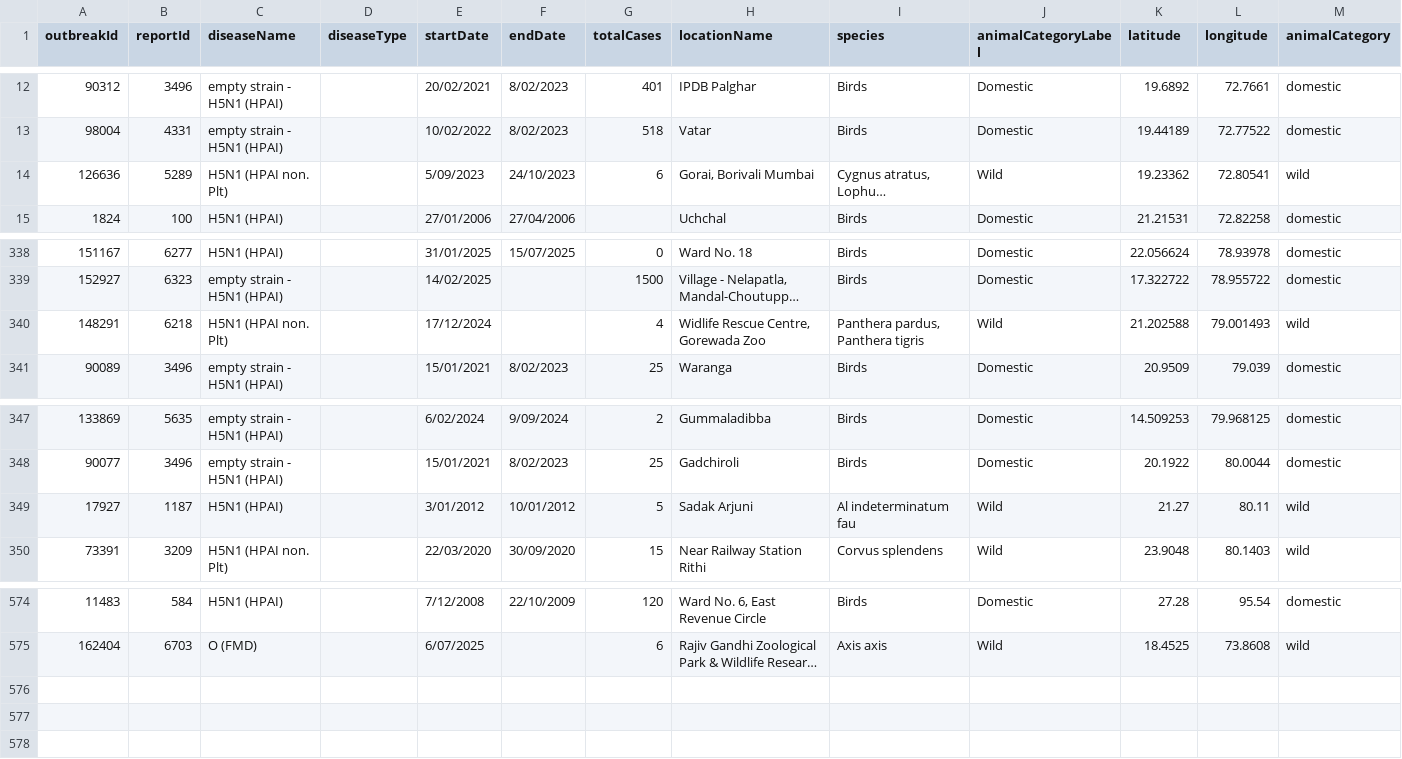
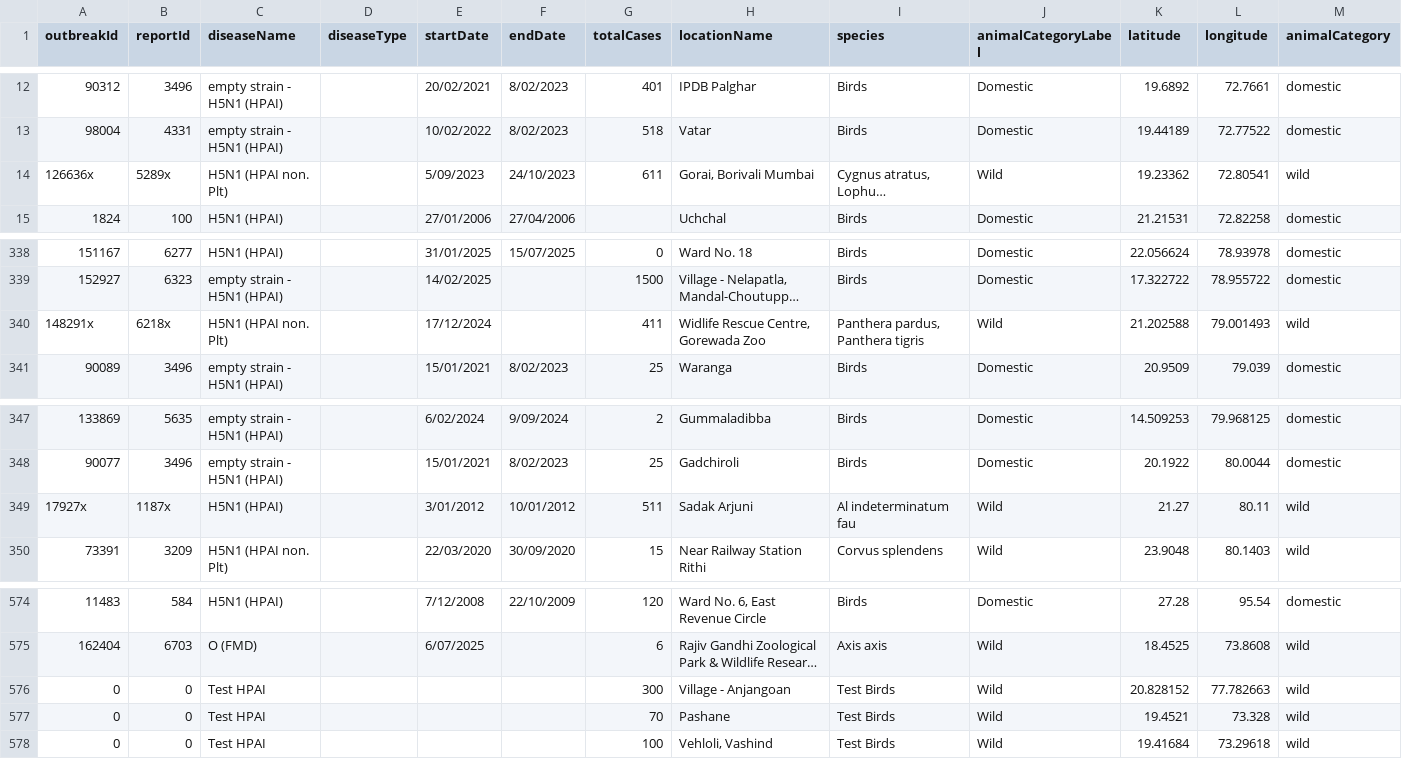
Before and after one commit to owadak/cbw-india-2026, a CSV file: Day1/data/Outbreaks_India_(WAHIS).csv, drawn as a sheet; only a part is shown, gaps mark what is left out; long unchanged cells end in …; the diff names each change by its address in the sheet, - before the commit and + after, or states it on an @@ line.

Commit message:
Update Outbreaks_India_(WAHIS).csv
Added artificial wild bird cases and altered case numbers for 3 real outbreaks in Maharashtra.

```diff
--- a/Day1/data/Outbreaks_India_(WAHIS).csv
+++ b/Day1/data/Outbreaks_India_(WAHIS).csv
-A14 (outbreakId): 126636
+A14 (outbreakId): 126636x
-B14 (reportId): 5289
+B14 (reportId): 5289x
-G14 (totalCases): 6
+G14 (totalCases): 611
-A340 (outbreakId): 148291
+A340 (outbreakId): 148291x
-B340 (reportId): 6218
+B340 (reportId): 6218x
-G340 (totalCases): 4
+G340 (totalCases): 411
-A349 (outbreakId): 17927
+A349 (outbreakId): 17927x
-B349 (reportId): 1187
+B349 (reportId): 1187x
-G349 (totalCases): 5
+G349 (totalCases): 511
+row 576: 0 | 0 | Test HPAI |  |  |  | 300 | Village - Anjangoan | Test Birds | Wild | 20.828152 | 77.782663 | wild
+row 577: 0 | 0 | Test HPAI |  |  |  | 70 | Pashane | Test Birds | Wild | 19.4521 | 73.328 | wild
+row 578: 0 | 0 | Test HPAI |  |  |  | 100 | Vehloli, Vashind | Test Birds | Wild | 19.41684 | 73.29618 | wild
```
